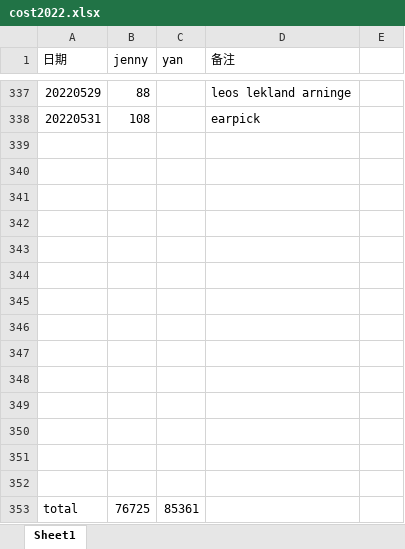
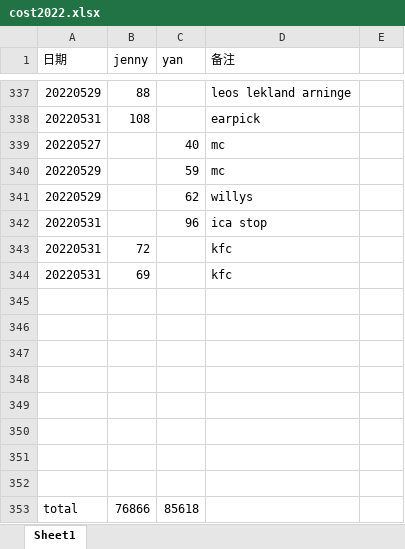
Before and after one commit to yanhuanwang/cost2022, an Excel workbook: cost2022.xlsx, sheet Sheet1, drawn as a sheet; only a part is shown, gaps mark what is left out; values as stored, in another font and other column widths than the file's, no borders; removed rows and columns are numbered as before the commit, all else as after; the diff names each change by its address in the sheet, - before the commit and + after, or states it on an @@ line.

Commit message:
20220531

```diff
--- a/cost2022.xlsx (sheet Sheet1)
+++ b/cost2022.xlsx (sheet Sheet1)
+row 339: 20220527 |  | 40 | mc
+row 340: 20220529 |  | 59 | mc
+row 341: 20220529 |  | 62 | willys
+row 342: 20220531 |  | 96 | ica stop
+row 343: 20220531 | 72 |  | kfc
+row 344: 20220531 | 69 |  | kfc
-row 347: (empty)
-row 348: (empty)
-row 349: (empty)
-row 350: (empty)
-row 351: (empty)
-row 352: (empty)
-B353 (jenny): 76725
+B353 (jenny): 76866
-C353 (yan): 85361
+C353 (yan): 85618
```
